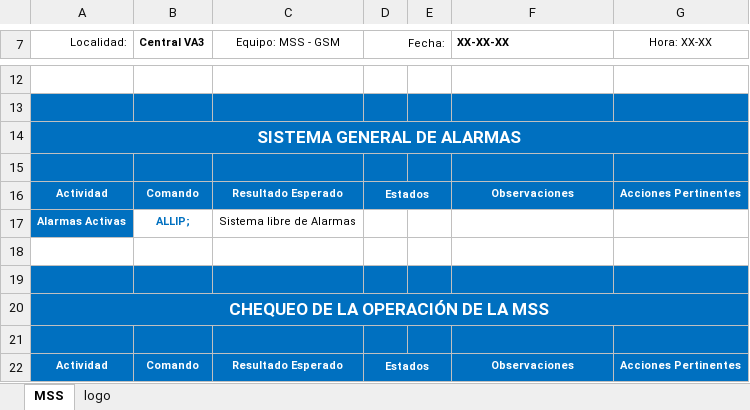
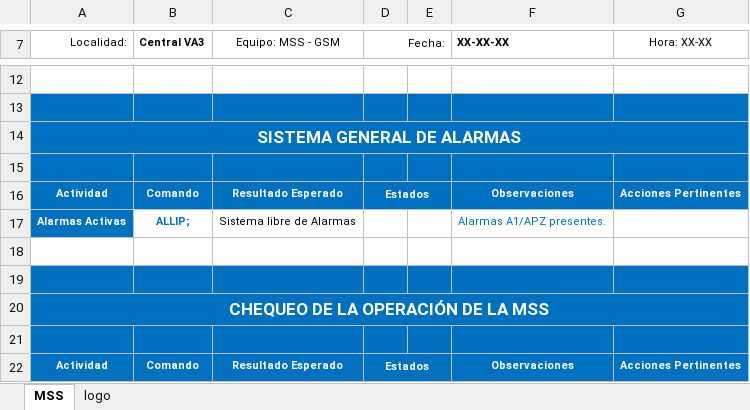
Before and after one commit to lomelisan/reporta, an Excel workbook: wsgi/static/patterns/ModeloB.xlsx, sheet MSS, drawn as a sheet; only a part is shown, gaps mark what is left out; values as stored, in another font and other column widths than the file's, no borders; the diff covers the shown part only; the diff names each change by its address in the sheet, - before the commit and + after, or states it on an @@ line.

```diff
--- a/wsgi/static/patterns/ModeloB.xlsx (sheet MSS)
+++ b/wsgi/static/patterns/ModeloB.xlsx (sheet MSS)
-F17 (XX-XX-XX): (empty)
+F17 (XX-XX-XX): Alarmas A1/APZ presentes.
```
Also changed, not shown: 9 added rows, 9 removed rows and 9 edited cells elsewhere in this sheet, 6 other files.
